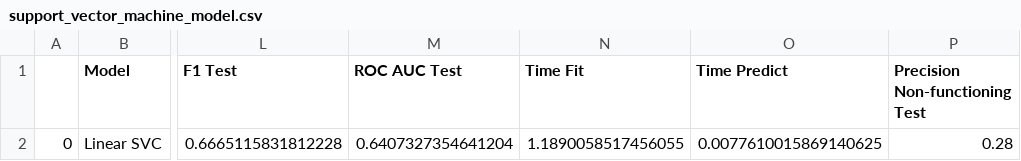
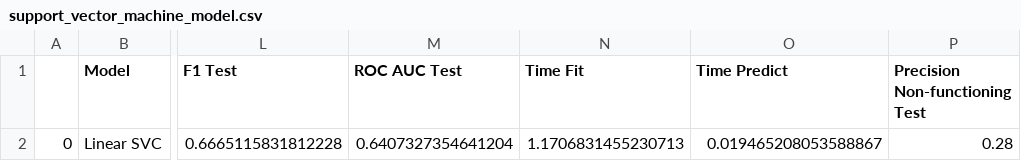
Before and after one commit to thomas0299/futuristic-platipus, a CSV file: models/support_vector_machine_model.csv, drawn as a sheet; only a part is shown, gaps mark what is left out; the diff names each change by its address in the sheet, - before the commit and + after, or states it on an @@ line.

```diff
--- a/models/support_vector_machine_model.csv
+++ b/models/support_vector_machine_model.csv
-N2 (Time Fit): 1.1890058517456055
+N2 (Time Fit): 1.1706831455230713
-O2 (Time Predict): 0.0077610015869140625
+O2 (Time Predict): 0.019465208053588867
```
Also changed, not shown: models/k_nearest_neighbors_model.csv, 18 other files.
